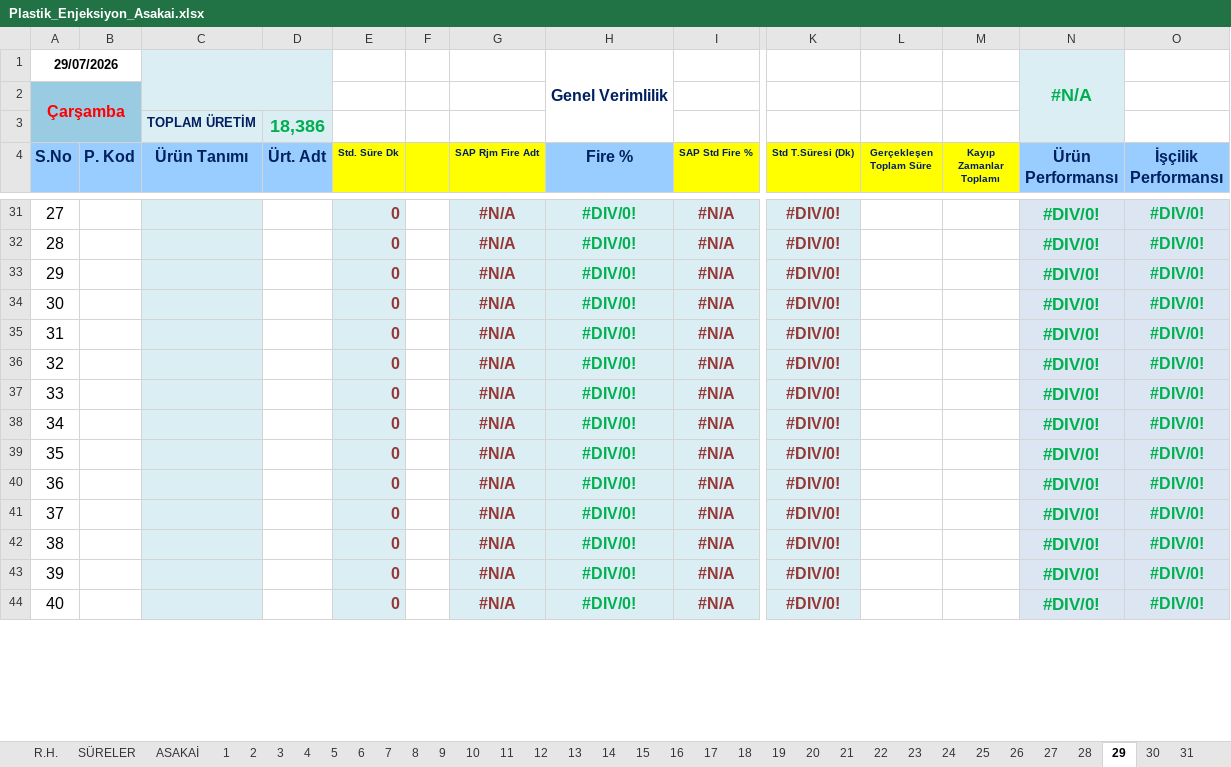
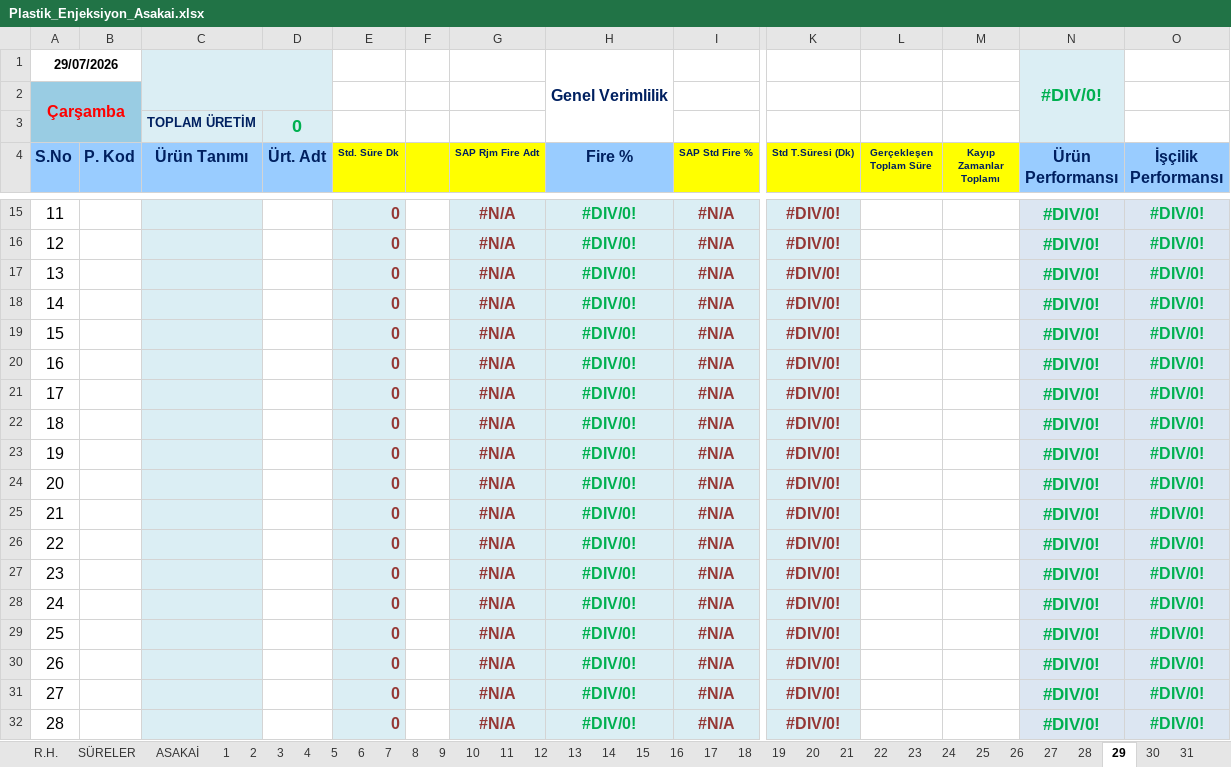
Before and after one commit to ercancomen/ercancomen, an Excel workbook: Plastik_Enjeksiyon_Asakai.xlsx, sheet 29, drawn as a sheet; only a part is shown, gaps mark what is left out; the shorter side is filled out with more unchanged rows; values as stored, in another font and other column widths than the file's, no borders; charts and pictures and conditional formats not drawn; rows hold the shown columns only; the diff covers the shown part only; the diff names each change by its address in the sheet, - before the commit and + after, or states it on an @@ line.

```diff
--- a/Plastik_Enjeksiyon_Asakai.xlsx (sheet 29)
+++ b/Plastik_Enjeksiyon_Asakai.xlsx (sheet 29)
-N1 (Ürün Performansı): #N/A
+N1 (Ürün Performansı): #DIV/0!
-D3 (Ürt. Adt): 18,386
+D3 (Ürt. Adt): 0
+row 15: 11 |  |  |  | 0 |  | #N/A | #DIV/0! | #N/A | #DIV/0! |  |  | #DIV/0! | #DIV/0!
+row 16: 12 |  |  |  | 0 |  | #N/A | #DIV/0! | #N/A | #DIV/0! |  |  | #DIV/0! | #DIV/0!
+row 17: 13 |  |  |  | 0 |  | #N/A | #DIV/0! | #N/A | #DIV/0! |  |  | #DIV/0! | #DIV/0!
+row 18: 14 |  |  |  | 0 |  | #N/A | #DIV/0! | #N/A | #DIV/0! |  |  | #DIV/0! | #DIV/0!
+row 19: 15 |  |  |  | 0 |  | #N/A | #DIV/0! | #N/A | #DIV/0! |  |  | #DIV/0! | #DIV/0!
+row 20: 16 |  |  |  | 0 |  | #N/A | #DIV/0! | #N/A | #DIV/0! |  |  | #DIV/0! | #DIV/0!
+row 21: 17 |  |  |  | 0 |  | #N/A | #DIV/0! | #N/A | #DIV/0! |  |  | #DIV/0! | #DIV/0!
+row 22: 18 |  |  |  | 0 |  | #N/A | #DIV/0! | #N/A | #DIV/0! |  |  | #DIV/0! | #DIV/0!
+row 23: 19 |  |  |  | 0 |  | #N/A | #DIV/0! | #N/A | #DIV/0! |  |  | #DIV/0! | #DIV/0!
+row 24: 20 |  |  |  | 0 |  | #N/A | #DIV/0! | #N/A | #DIV/0! |  |  | #DIV/0! | #DIV/0!
+row 25: 21 |  |  |  | 0 |  | #N/A | #DIV/0! | #N/A | #DIV/0! |  |  | #DIV/0! | #DIV/0!
+row 26: 22 |  |  |  | 0 |  | #N/A | #DIV/0! | #N/A | #DIV/0! |  |  | #DIV/0! | #DIV/0!
+row 27: 23 |  |  |  | 0 |  | #N/A | #DIV/0! | #N/A | #DIV/0! |  |  | #DIV/0! | #DIV/0!
+row 28: 24 |  |  |  | 0 |  | #N/A | #DIV/0! | #N/A | #DIV/0! |  |  | #DIV/0! | #DIV/0!
+row 29: 25 |  |  |  | 0 |  | #N/A | #DIV/0! | #N/A | #DIV/0! |  |  | #DIV/0! | #DIV/0!
+row 30: 26 |  |  |  | 0 |  | #N/A | #DIV/0! | #N/A | #DIV/0! |  |  | #DIV/0! | #DIV/0!
```
Also changed, not shown: 12 added rows, 28 removed rows and 7 edited cells elsewhere in this sheet, sheet SÜRELER, sheet R.H., sheet 12, sheet 2, sheet 19, sheet 1, 25 more sheets, formulas that keep their value, hidden cells.
